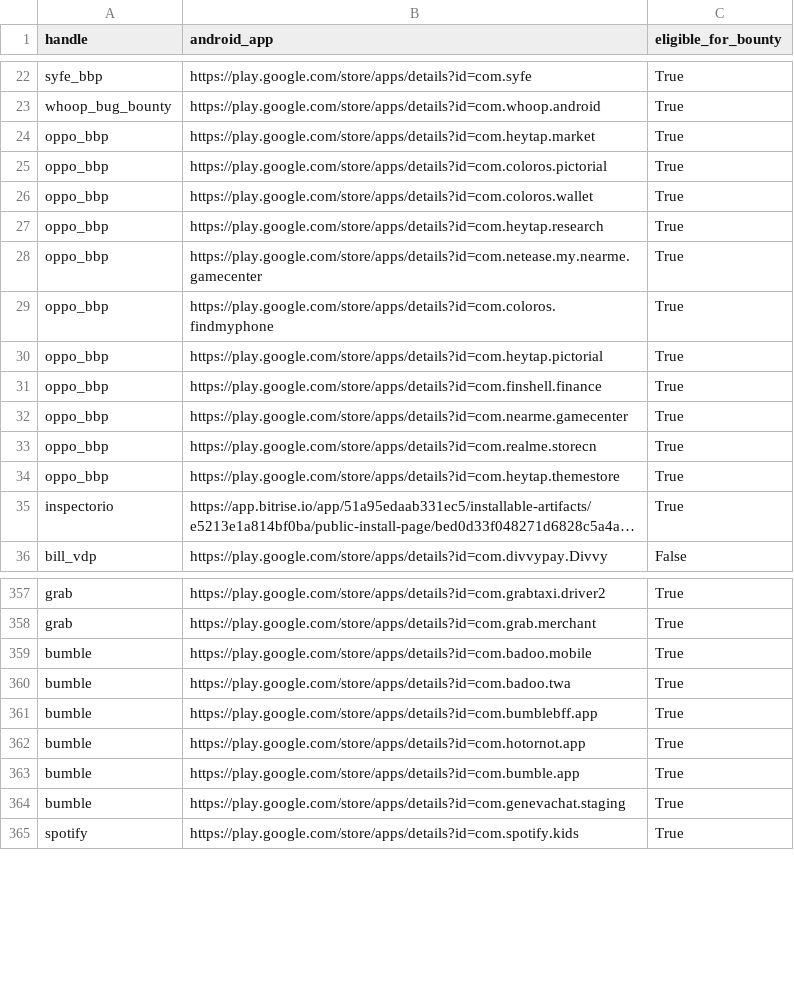
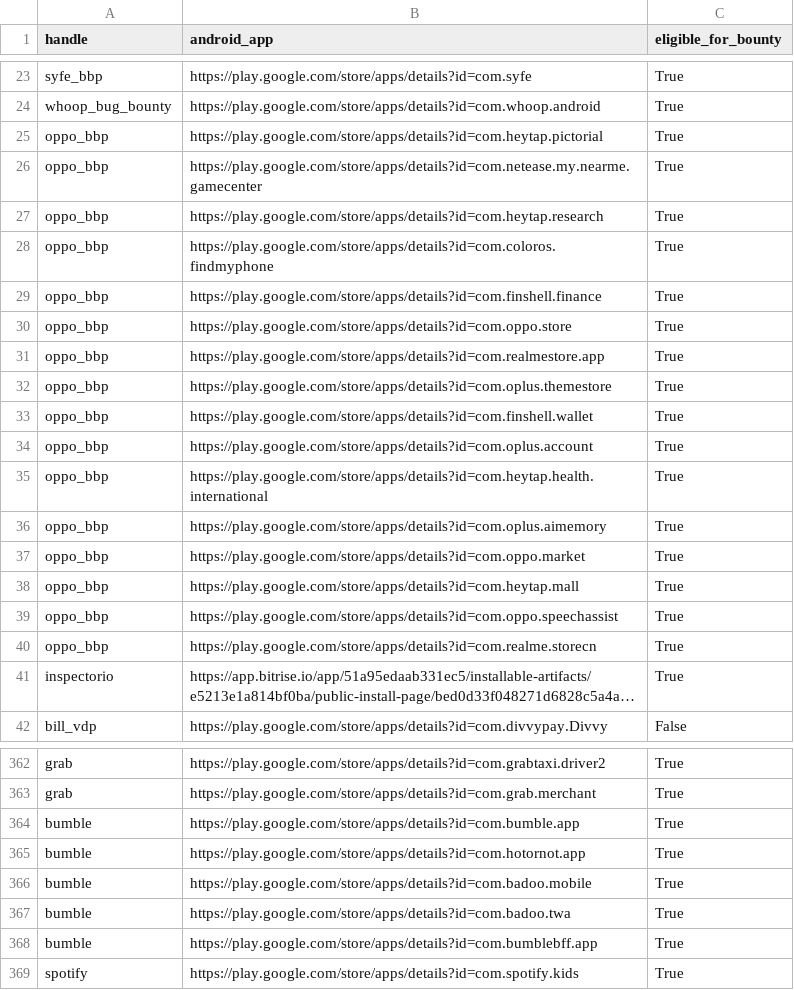
Before and after one commit to SecShiv/h1androidapp_scope, a CSV file: android_apps.csv, drawn as a sheet; only a part is shown, gaps mark what is left out; long unchanged cells end in …; removed rows and columns are numbered as before the commit, all else as after; the diff covers the shown part only; the diff names each change by its address in the sheet, - before the commit and + after, or states it on an @@ line.

```diff
--- a/android_apps.csv
+++ b/android_apps.csv
-B25 (android_app): https://play.google.com/store/apps/details?id=com.heytap.market
+B25 (android_app): https://play.google.com/store/apps/details?id=com.heytap.pictorial
-row 25: oppo_bbp | https://play.google.com/store/apps/details?id=com.coloros.pictorial | True
-B26 (android_app): https://play.google.com/store/apps/details?id=com.coloros.wallet
+B26 (android_app): https://play.google.com/store/apps/details?id=com.netease.my.nearme.gamecenter
-row 28: oppo_bbp | https://play.google.com/store/apps/details?id=com.netease.my.nearme.gamecenter | True
-row 30: oppo_bbp | https://play.google.com/store/apps/details?id=com.heytap.pictorial | True
+row 30: oppo_bbp | https://play.google.com/store/apps/details?id=com.oppo.store | True
-B31 (android_app): https://play.google.com/store/apps/details?id=com.nearme.gamecenter
+B31 (android_app): https://play.google.com/store/apps/details?id=com.realmestore.app
+row 32: oppo_bbp | https://play.google.com/store/apps/details?id=com.oplus.themestore | True
+row 33: oppo_bbp | https://play.google.com/store/apps/details?id=com.finshell.wallet | True
+row 34: oppo_bbp | https://play.google.com/store/apps/details?id=com.oplus.account | True
+row 35: oppo_bbp | https://play.google.com/store/apps/details?id=com.heytap.health.international | True
+row 36: oppo_bbp | https://play.google.com/store/apps/details?id=com.oplus.aimemory | True
+row 37: oppo_bbp | https://play.google.com/store/apps/details?id=com.oppo.market | True
+row 38: oppo_bbp | https://play.google.com/store/apps/details?id=com.heytap.mall | True
+row 39: oppo_bbp | https://play.google.com/store/apps/details?id=com.oppo.speechassist | True
-row 34: oppo_bbp | https://play.google.com/store/apps/details?id=com.heytap.themestore | True
@@ row 363 moved to row 364: bumble @@
@@ row 362 moved to row 365: bumble @@
-row 364: bumble | https://play.google.com/store/apps/details?id=com.genevachat.staging | True
```
Also changed, not shown: 2 added rows, 1 removed row and 18 moved rows elsewhere in this file, 3 other files.
